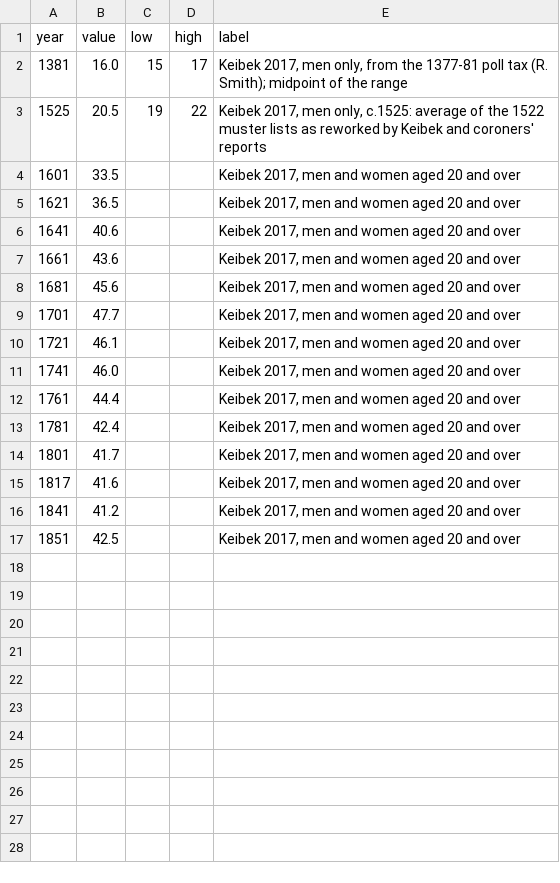
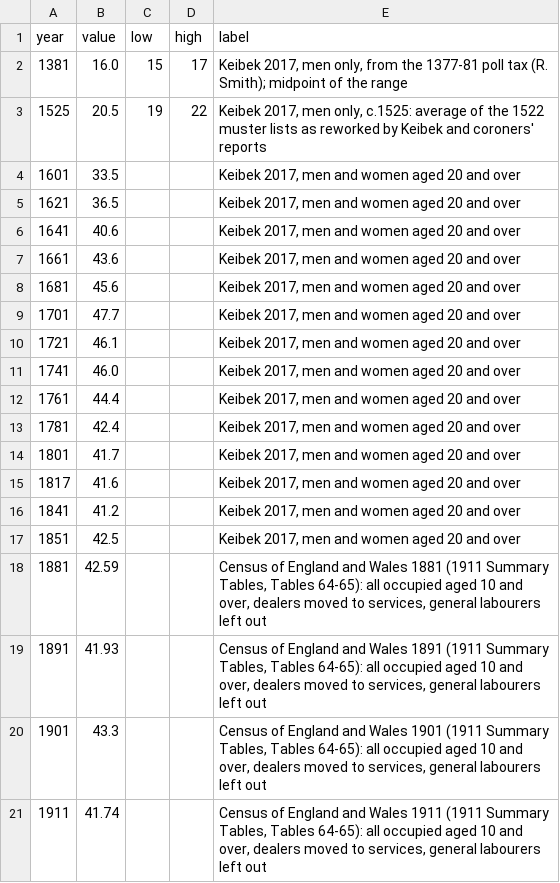
Before and after one commit to gddickinson/british-isles-oldest-buildings, a CSV file: data/curated/change/data/work_secondary_est.csv, drawn as a sheet; the diff names each change by its address in the sheet, - before the commit and + after, or states it on an @@ line.

```diff
--- a/data/curated/change/data/work_secondary_est.csv
+++ b/data/curated/change/data/work_secondary_est.csv
+row 18: 1881 | 42.59 |  |  | Census of England and Wales 1881 (1911 Summary Tables, Tables 64-65): all occupied aged 10 and over, dealers moved to services, general labourers left out
+row 19: 1891 | 41.93 |  |  | Census of England and Wales 1891 (1911 Summary Tables, Tables 64-65): all occupied aged 10 and over, dealers moved to services, general labourers left out
+row 20: 1901 | 43.3 |  |  | Census of England and Wales 1901 (1911 Summary Tables, Tables 64-65): all occupied aged 10 and over, dealers moved to services, general labourers left out
+row 21: 1911 | 41.74 |  |  | Census of England and Wales 1911 (1911 Summary Tables, Tables 64-65): all occupied aged 10 and over, dealers moved to services, general labourers left out
```
Also changed, not shown: data/curated/change/data/work_primary_est.csv, data/curated/change/data/work_tertiary_est.csv, 12 other files.
